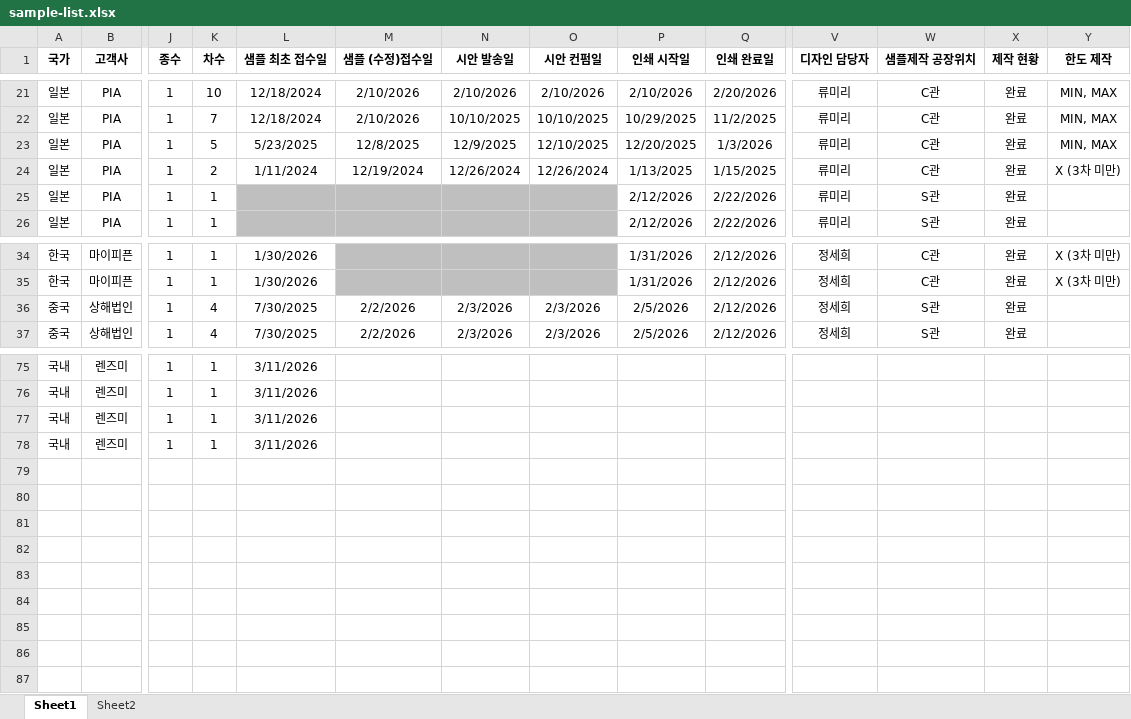
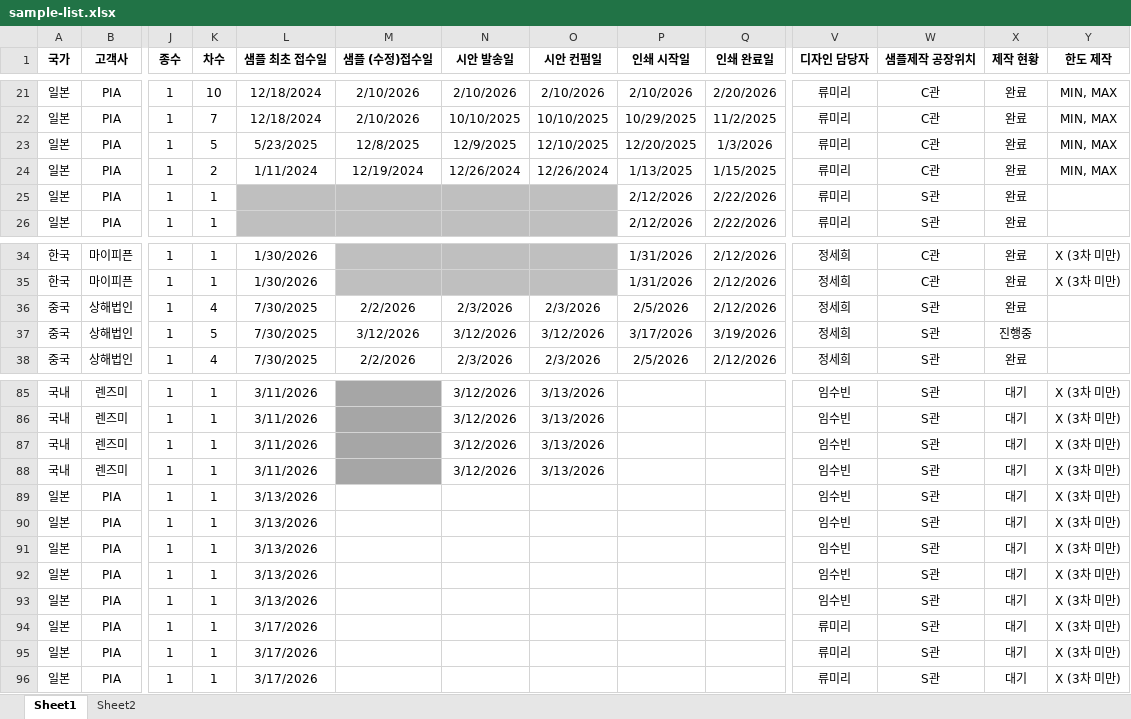
Before and after one commit to interojodesign/sample_list, an Excel workbook: sample-list.xlsx, sheet Sheet1, drawn as a sheet; only a part is shown, gaps mark what is left out; values as stored, in another font and other column widths than the file's, no borders; conditional formats not drawn; addresses are those after the commit; rows hold the shown columns only; the diff covers the shown part only; the diff names each change by its address in the sheet, - before the commit and + after, or states it on an @@ line.

```diff
--- a/sample-list.xlsx (sheet Sheet1)
+++ b/sample-list.xlsx (sheet Sheet1)
-Y24 (한도 제작): X (3차 미만)
+Y24 (한도 제작): MIN, MAX
+row 37: 중국 | 상해법인 | 1 | 5 | 7/30/2025 | 3/12/2026 | 3/12/2026 | 3/12/2026 | 3/17/2026 | 3/19/2026 | 정세희 | S관 | 진행중
-M85:M88 fill: none
+M85:M88 fill: #A6A6A6
-N85:N88 (시안 발송일): (empty)
+N85:N88 (시안 발송일): 3/12/2026
-O85:O88 (시안 컨펌일): (empty)
+O85:O88 (시안 컨펌일): 3/13/2026
-V85:V88 (디자인 담당자): (empty)
+V85:V88 (디자인 담당자): 임수빈
-W85:W88 (샘플제작 공장위치): (empty)
+W85:W88 (샘플제작 공장위치): S관
-X85:X88 (제작 현황): (empty)
+X85:X88 (제작 현황): 대기
-Y85:Y88 (한도 제작): (empty)
+Y85:Y88 (한도 제작): X (3차 미만)
+row 89: 일본 | PIA | 1 | 1 | 3/13/2026 |  |  |  |  |  | 임수빈 | S관 | 대기 | X (3차 미만)
+row 90: 일본 | PIA | 1 | 1 | 3/13/2026 |  |  |  |  |  | 임수빈 | S관 | 대기 | X (3차 미만)
+row 91: 일본 | PIA | 1 | 1 | 3/13/2026 |  |  |  |  |  | 임수빈 | S관 | 대기 | X (3차 미만)
+row 92: 일본 | PIA | 1 | 1 | 3/13/2026 |  |  |  |  |  | 임수빈 | S관 | 대기 | X (3차 미만)
+row 93: 일본 | PIA | 1 | 1 | 3/13/2026 |  |  |  |  |  | 임수빈 | S관 | 대기 | X (3차 미만)
+row 94: 일본 | PIA | 1 | 1 | 3/17/2026 |  |  |  |  |  | 류미리 | S관 | 대기 | X (3차 미만)
+row 95: 일본 | PIA | 1 | 1 | 3/17/2026 |  |  |  |  |  | 류미리 | S관 | 대기 | X (3차 미만)
+row 96: 일본 | PIA | 1 | 1 | 3/17/2026 |  |  |  |  |  | 류미리 | S관 | 대기 | X (3차 미만)
```
Also changed, not shown: 9 added rows, 171 edited cells and cell formats elsewhere in this sheet.
